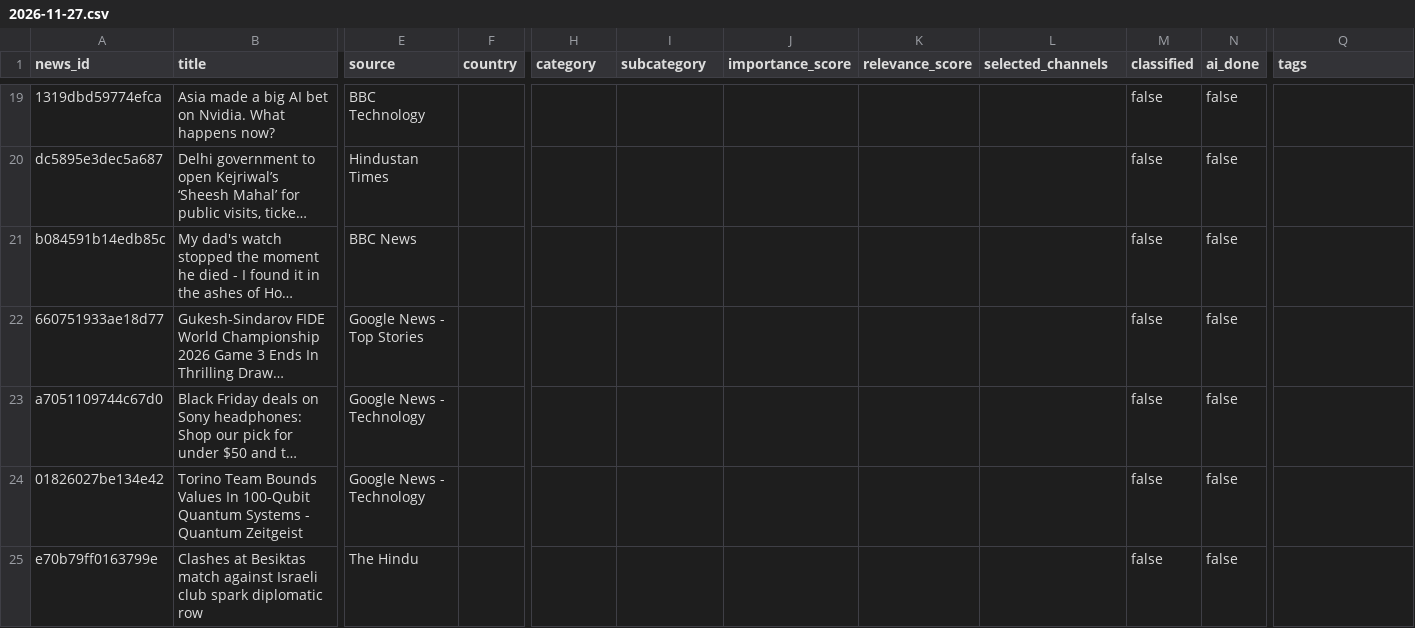
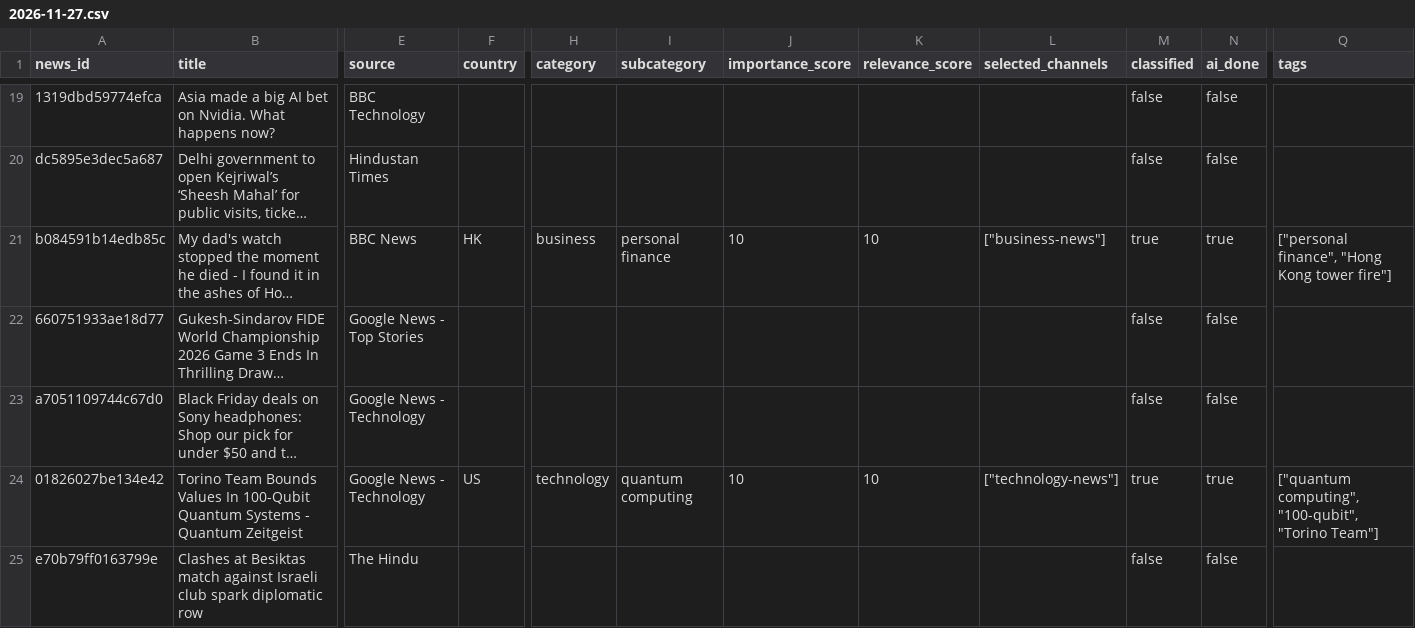
Before and after one commit to ansarisamaddev-byte/AI-News-Publisher, a CSV file: data/news/2026-11-27.csv, drawn as a sheet; only a part is shown, gaps mark what is left out; long unchanged cells end in …; the diff covers the shown part only; the diff names each change by its address in the sheet, - before the commit and + after, or states it on an @@ line.

```diff
--- a/data/news/2026-11-27.csv
+++ b/data/news/2026-11-27.csv
-F21 (country): (empty)
+F21 (country): HK
-H21 (category): (empty)
+H21 (category): business
-I21 (subcategory): (empty)
+I21 (subcategory): personal finance
-J21 (importance_score): (empty)
+J21 (importance_score): 10
-K21 (relevance_score): (empty)
+K21 (relevance_score): 10
-L21 (selected_channels): (empty)
+L21 (selected_channels): ["business-news"]
-M21 (classified): false
+M21 (classified): true
-N21 (ai_done): false
+N21 (ai_done): true
-Q21 (tags): (empty)
+Q21 (tags): ["personal finance", "Hong Kong tower fire"]
-F24 (country): (empty)
+F24 (country): US
-H24 (category): (empty)
+H24 (category): technology
-I24 (subcategory): (empty)
+I24 (subcategory): quantum computing
-J24 (importance_score): (empty)
+J24 (importance_score): 10
-K24 (relevance_score): (empty)
+K24 (relevance_score): 10
-L24 (selected_channels): (empty)
+L24 (selected_channels): ["technology-news"]
-M24 (classified): false
+M24 (classified): true
-N24 (ai_done): false
+N24 (ai_done): true
-Q24 (tags): (empty)
+Q24 (tags): ["quantum computing", "100-qubit", "Torino Team"]
```
Also changed, not shown: 72 edited cells elsewhere in this file, 10 other files.
